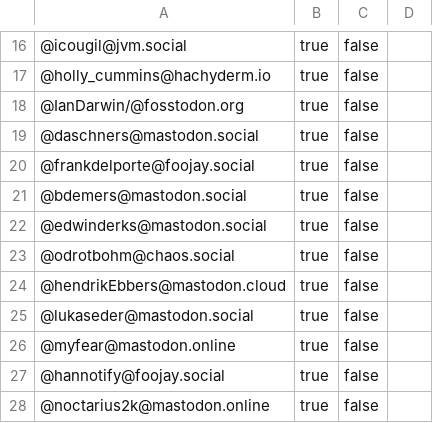
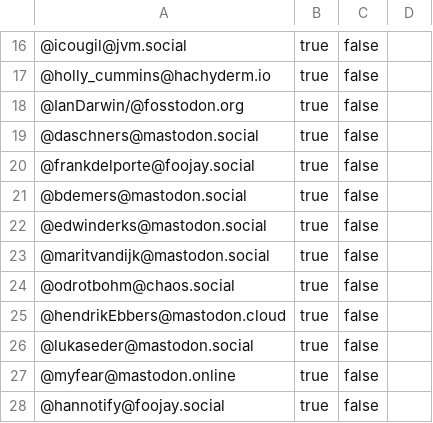
Before and after one commit to aalmiray/java-champions, a CSV file: resources/mastodon.csv, drawn as a sheet; only a part is shown, gaps mark what is left out; the shorter side is filled out with more unchanged rows; the diff names each change by its address in the sheet, - before the commit and + after, or states it on an @@ line.

```diff
--- a/resources/mastodon.csv
+++ b/resources/mastodon.csv
+row 23: @maritvandijk@mastodon.social | true | false
```
Also changed, not shown: 8 other files.
